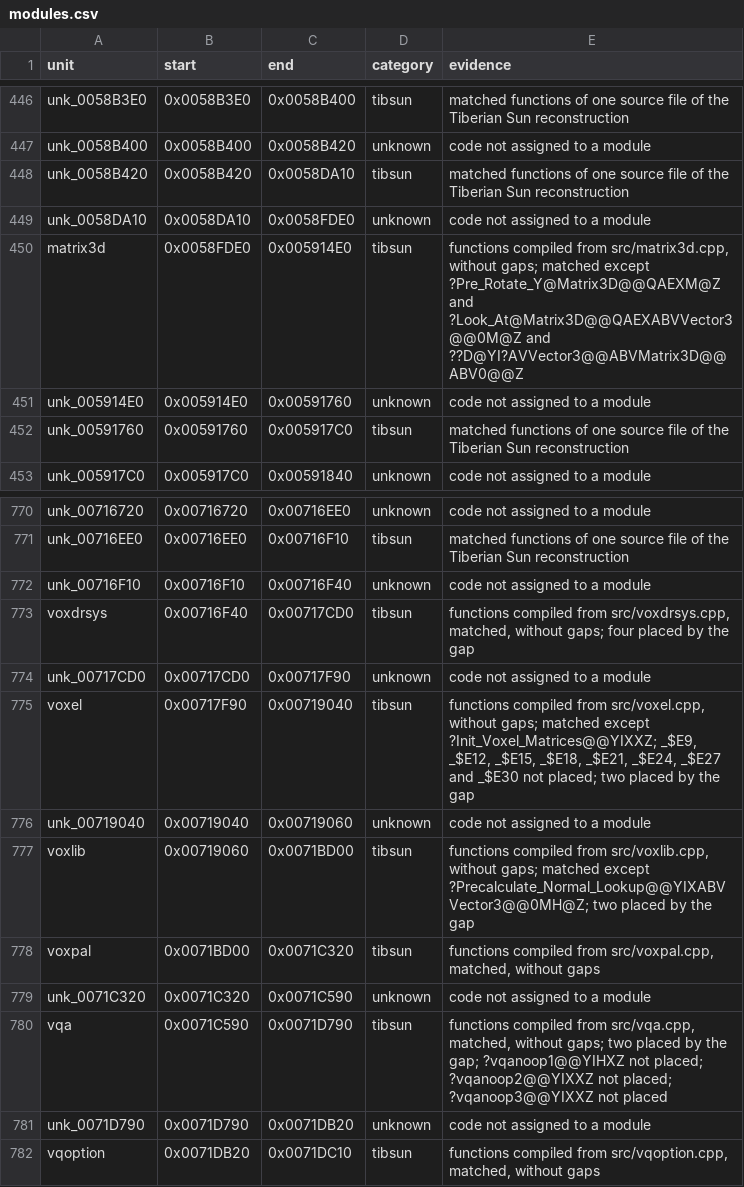
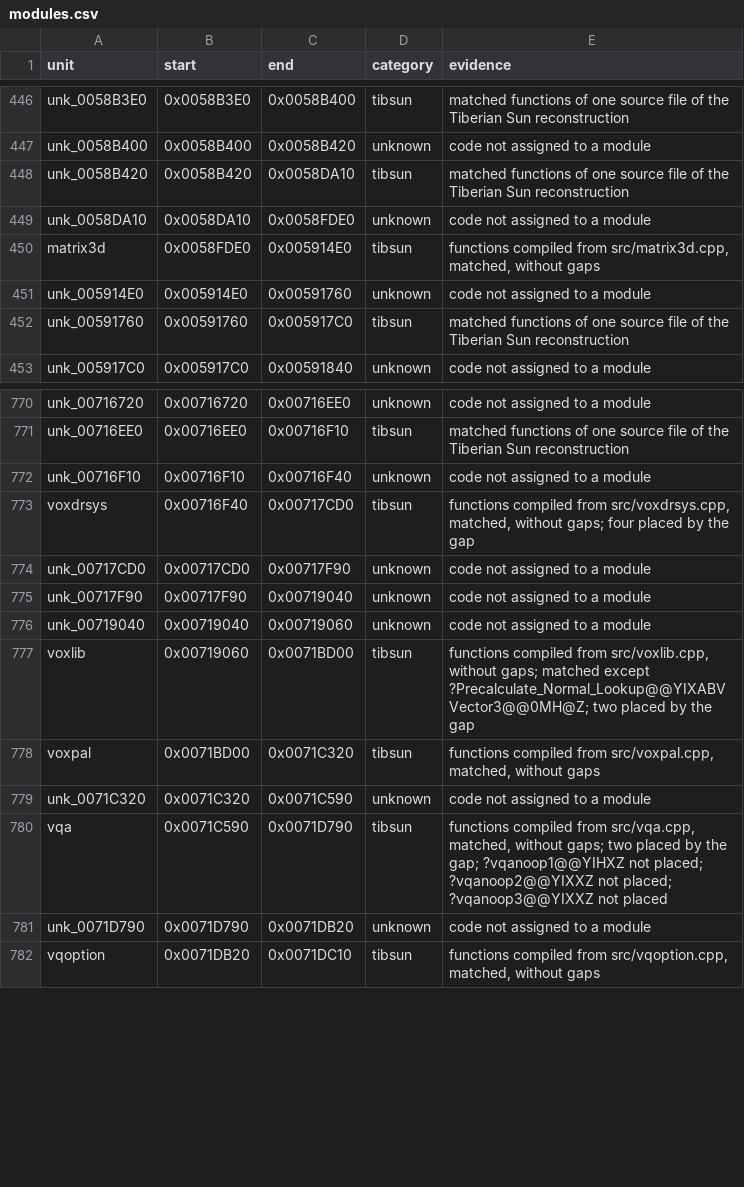
Before and after one commit to mischa85/RedAlert2, a CSV file: config/ra2-1.006/modules.csv, drawn as a sheet; only a part is shown, gaps mark what is left out.

Commit message:
Match matrix3d.cpp with RA2's code

```diff
--- a/config/ra2-1.006/modules.csv
+++ b/config/ra2-1.006/modules.csv
@@ -449,3 +449,3 @@ unk_0058B420,0x0058B420,0x0058DA10,tibsun,matched functions of one source file o
 unk_0058DA10,0x0058DA10,0x0058FDE0,unknown,code not assigned to a module
-matrix3d,0x0058FDE0,0x005914E0,tibsun,"functions compiled from src/matrix3d.cpp, without gaps; matched except ?Pre_Rotate_Y@Matrix3D@@QAEXM@Z and ?Look_At@Matrix3D@@QAEXABVVector3@@0M@Z and ??D@YI?AVVector3@@ABVMatrix3D@@ABV0@@Z"
+matrix3d,0x0058FDE0,0x005914E0,tibsun,"functions compiled from src/matrix3d.cpp, matched, without gaps"
 unk_005914E0,0x005914E0,0x00591760,unknown,code not assigned to a module
@@ -774,3 +774,3 @@ voxdrsys,0x00716F40,0x00717CD0,tibsun,"functions compiled from src/voxdrsys.cpp,
 unk_00717CD0,0x00717CD0,0x00717F90,unknown,code not assigned to a module
-voxel,0x00717F90,0x00719040,tibsun,"functions compiled from src/voxel.cpp, without gaps; matched except ?Init_Voxel_Matrices@@YIXXZ; _$E9, _$E12, _$E15, _$E18, _$E21, _$E24, _$E27 and _$E30 not placed; two placed by the gap"
+unk_00717F90,0x00717F90,0x00719040,unknown,code not assigned to a module
 unk_00719040,0x00719040,0x00719060,unknown,code not assigned to a module
```
Also changed, not shown: config/ra2-1.006/functions.csv, config/ra2-1.006/names.csv.
